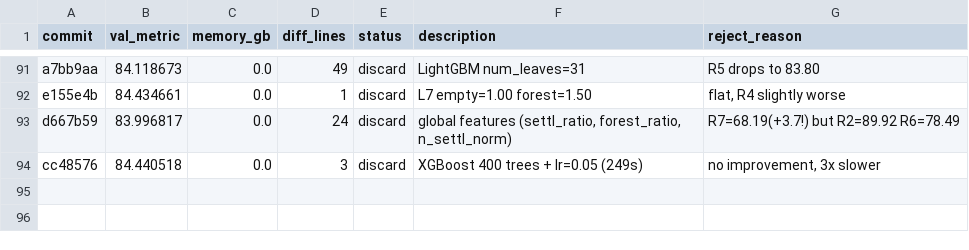
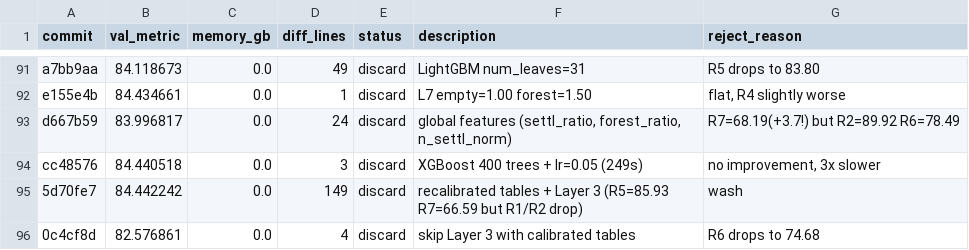
Before and after one commit to Codehagen/ai-nm-2026, a TSV file: tasks/astar-island/results.tsv, drawn as a sheet; only a part is shown, gaps mark what is left out; the diff names each change by its address in the sheet, - before the commit and + after, or states it on an @@ line.

Commit message:
log: recalibration experiments discarded

```diff
--- a/tasks/astar-island/results.tsv
+++ b/tasks/astar-island/results.tsv
+row 95: 5d70fe7 | 84.442242 | 0.0 | 149 | discard | recalibrated tables + Layer 3 (R5=85.93 R7=66.59 but R1/R2 drop) | wash
+row 96: 0c4cf8d | 82.576861 | 0.0 | 4 | discard | skip Layer 3 with calibrated tables | R6 drops to 74.68
```
